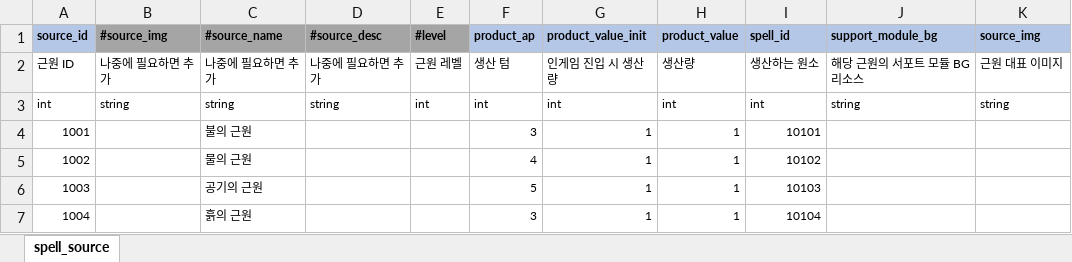
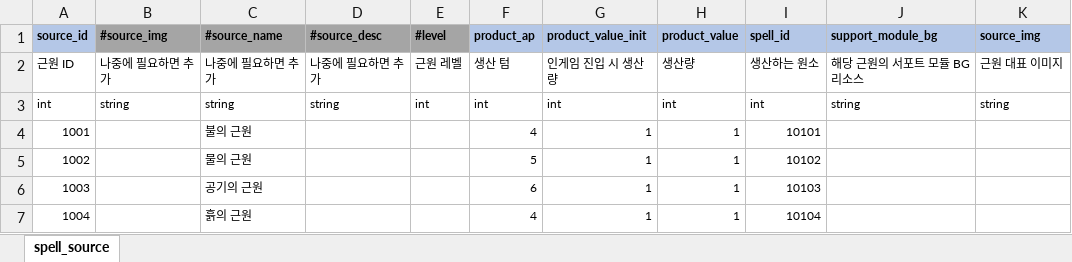
Before and after one commit to YerimYerim/Go.D.Taekwon, an Excel workbook: GameData/Excel/spell_source.xlsx, sheet spell_source, drawn as a sheet; values as stored, in another font and other column widths than the file's, no borders; the diff names each change by its address in the sheet, - before the commit and + after, or states it on an @@ line.

```diff
--- a/GameData/Excel/spell_source.xlsx (sheet spell_source)
+++ b/GameData/Excel/spell_source.xlsx (sheet spell_source)
-F4 (product_ap): 3
+F4 (product_ap): 4
-F5 (product_ap): 4
+F5 (product_ap): 5
-F6 (product_ap): 5
+F6 (product_ap): 6
-F7 (product_ap): 3
+F7 (product_ap): 4
```
Also changed, not shown: GameData/Excel/spell.xlsx, GameData/Excel/string.xlsx, 3 other files.
